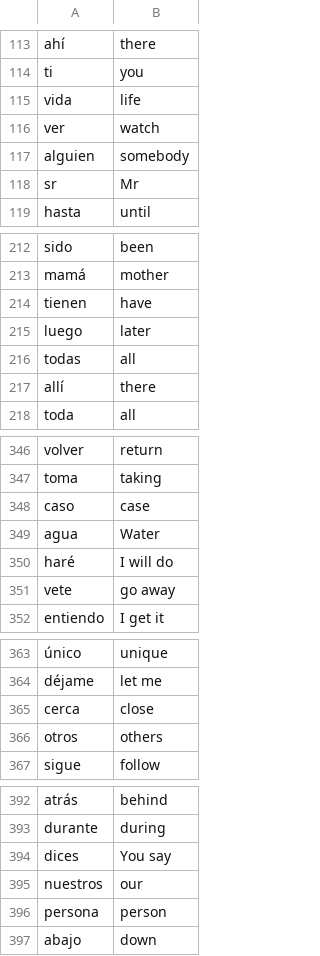
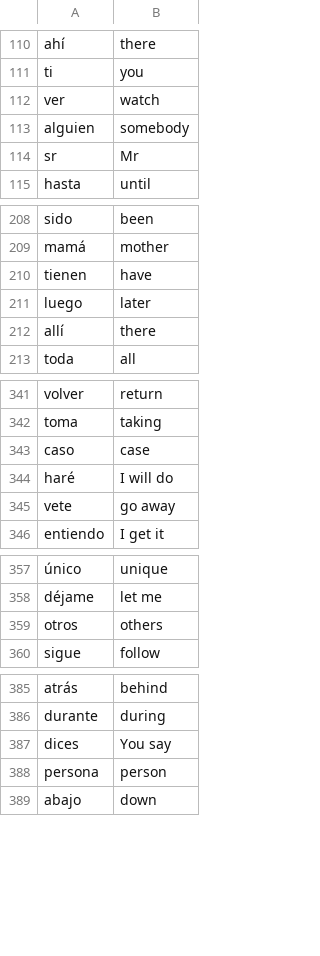
Before and after one commit to TheoRobin76/PythonBootcamp, a CSV file: Day31_spanish_flashcards/data/words_to_learn.csv, drawn as a sheet; only a part is shown, gaps mark what is left out; the diff covers the shown part only; the diff names each change by its address in the sheet, - before the commit and + after, or states it on an @@ line.

```diff
--- a/Day31_spanish_flashcards/data/words_to_learn.csv
+++ b/Day31_spanish_flashcards/data/words_to_learn.csv
-row 115: vida | life
-row 216: todas | all
-row 349: agua | Water
-row 365: cerca | close
-row 395: nuestros | our
```
Also changed, not shown: 16 removed rows elsewhere in this file, 8 other files.
